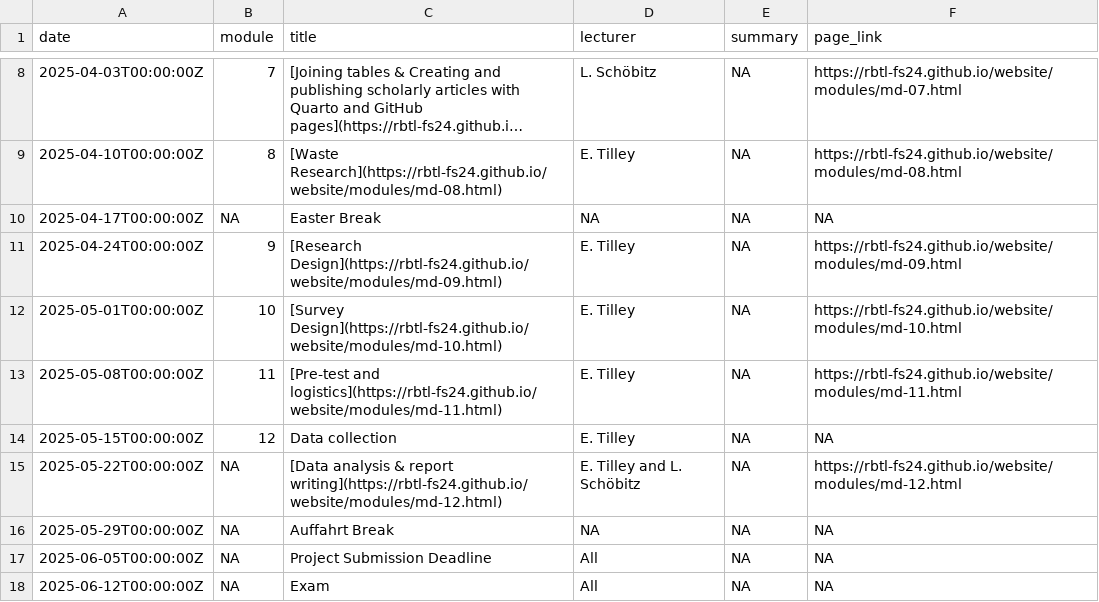
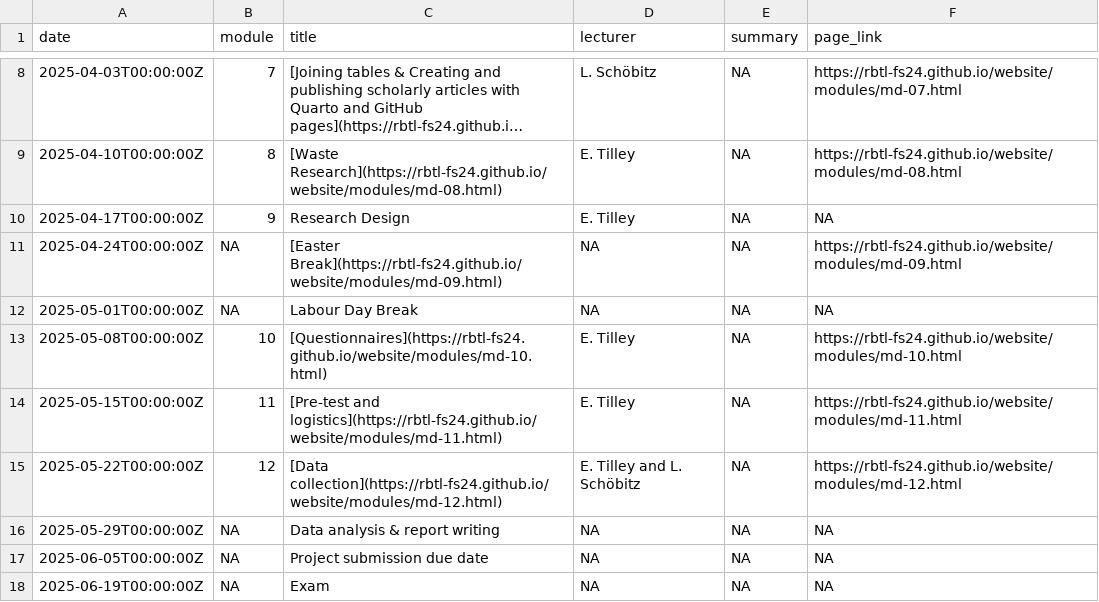
Before and after one commit to rbtl-fs25/website, a CSV file: data/tbl-00-rbtl-fs25-course-schedule-main.csv, drawn as a sheet; only a part is shown, gaps mark what is left out; long unchanged cells end in ….

```diff
--- a/data/tbl-00-rbtl-fs25-course-schedule-main.csv
+++ b/data/tbl-00-rbtl-fs25-course-schedule-main.csv
@@ -9,10 +9,10 @@ date,module,title,lecturer,summary,page_link
 2025-04-10T00:00:00Z,8,[Waste Research](https://rbtl-fs24.github.io/website/modules/md-08.html),E. Tilley,NA,https://rbtl-fs24.github.io/website/modules/md-08.html
-2025-04-17T00:00:00Z,NA,Easter Break,NA,NA,NA
-2025-04-24T00:00:00Z,9,[Research Design](https://rbtl-fs24.github.io/website/modules/md-09.html),E. Tilley,NA,https://rbtl-fs24.github.io/website/modules/md-09.html
-2025-05-01T00:00:00Z,10,[Survey Design](https://rbtl-fs24.github.io/website/modules/md-10.html),E. Tilley,NA,https://rbtl-fs24.github.io/website/modules/md-10.html
-2025-05-08T00:00:00Z,11,[Pre-test and logistics](https://rbtl-fs24.github.io/website/modules/md-11.html),E. Tilley,NA,https://rbtl-fs24.github.io/website/modules/md-11.html
-2025-05-15T00:00:00Z,12,Data collection,E. Tilley,NA,NA
-2025-05-22T00:00:00Z,NA,[Data analysis & report writing](https://rbtl-fs24.github.io/website/modules/md-12.html),E. Tilley and L. Schöbitz,NA,https://rbtl-fs24.github.io/website/modules/md-12.html
-2025-05-29T00:00:00Z,NA,Auffahrt Break,NA,NA,NA
-2025-06-05T00:00:00Z,NA,Project Submission Deadline,All,NA,NA
-2025-06-12T00:00:00Z,NA,Exam,All,NA,NA
+2025-04-17T00:00:00Z,9,Research Design,E. Tilley,NA,NA
+2025-04-24T00:00:00Z,NA,[Easter Break](https://rbtl-fs24.github.io/website/modules/md-09.html),NA,NA,https://rbtl-fs24.github.io/website/modules/md-09.html
+2025-05-01T00:00:00Z,NA,Labour Day Break,NA,NA,NA
+2025-05-08T00:00:00Z,10,[Questionnaires](https://rbtl-fs24.github.io/website/modules/md-10.html),E. Tilley,NA,https://rbtl-fs24.github.io/website/modules/md-10.html
+2025-05-15T00:00:00Z,11,[Pre-test and logistics](https://rbtl-fs24.github.io/website/modules/md-11.html),E. Tilley,NA,https://rbtl-fs24.github.io/website/modules/md-11.html
+2025-05-22T00:00:00Z,12,[Data collection](https://rbtl-fs24.github.io/website/modules/md-12.html),E. Tilley and L. Schöbitz,NA,https://rbtl-fs24.github.io/website/modules/md-12.html
+2025-05-29T00:00:00Z,NA,Data analysis & report writing,NA,NA,NA
+2025-06-05T00:00:00Z,NA,Project submission due date,NA,NA,NA
+2025-06-19T00:00:00Z,NA,Exam,NA,NA,NA
```
Also changed, not shown: data/tbl-01-rbtl-fs25-learning-objectives.csv, data/tbl-03-rbtl-fs25-homework-assignments.csv, 1 other file.
